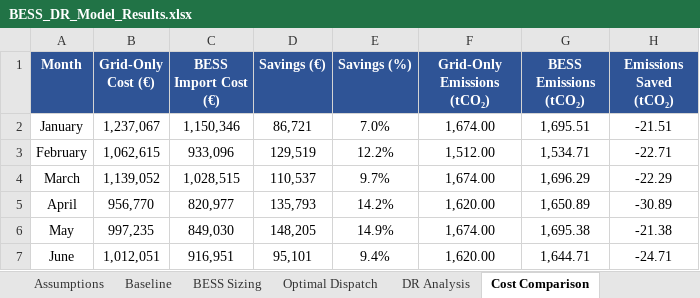
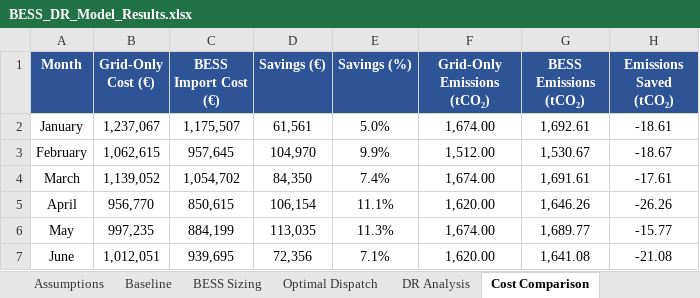
Before and after one commit to dbchristenson/bess-lp-modeling, an Excel workbook: BESS_DR_Model_Results.xlsx, sheet Cost Comparison, drawn as a sheet; only a part is shown; values as stored, in another font and other column widths than the file's, no borders; the diff covers the shown part only; the diff names each change by its address in the sheet, - before the commit and + after, or states it on an @@ line.

```diff
--- a/BESS_DR_Model_Results.xlsx (sheet Cost Comparison)
+++ b/BESS_DR_Model_Results.xlsx (sheet Cost Comparison)
-C2 (BESS Import Cost (€)): 1,150,346
+C2 (BESS Import Cost (€)): 1,175,507
-D2 (Savings (€)): 86,721
+D2 (Savings (€)): 61,561
-E2 (Savings (%)): 7.0%
+E2 (Savings (%)): 5.0%
-G2 (BESS Emissions (tCO₂)): 1,695.51
+G2 (BESS Emissions (tCO₂)): 1,692.61
-H2 (Emissions Saved (tCO₂)): -21.51
+H2 (Emissions Saved (tCO₂)): -18.61
-C3 (BESS Import Cost (€)): 933,096
+C3 (BESS Import Cost (€)): 957,645
-D3 (Savings (€)): 129,519
+D3 (Savings (€)): 104,970
-E3 (Savings (%)): 12.2%
+E3 (Savings (%)): 9.9%
-G3 (BESS Emissions (tCO₂)): 1,534.71
+G3 (BESS Emissions (tCO₂)): 1,530.67
-H3 (Emissions Saved (tCO₂)): -22.71
+H3 (Emissions Saved (tCO₂)): -18.67
-C4 (BESS Import Cost (€)): 1,028,515
+C4 (BESS Import Cost (€)): 1,054,702
-D4 (Savings (€)): 110,537
+D4 (Savings (€)): 84,350
-E4 (Savings (%)): 9.7%
+E4 (Savings (%)): 7.4%
-G4 (BESS Emissions (tCO₂)): 1,696.29
+G4 (BESS Emissions (tCO₂)): 1,691.61
-H4 (Emissions Saved (tCO₂)): -22.29
+H4 (Emissions Saved (tCO₂)): -17.61
-C5 (BESS Import Cost (€)): 820,977
+C5 (BESS Import Cost (€)): 850,615
-D5 (Savings (€)): 135,793
+D5 (Savings (€)): 106,154
-E5 (Savings (%)): 14.2%
+E5 (Savings (%)): 11.1%
-G5 (BESS Emissions (tCO₂)): 1,650.89
+G5 (BESS Emissions (tCO₂)): 1,646.26
-H5 (Emissions Saved (tCO₂)): -30.89
+H5 (Emissions Saved (tCO₂)): -26.26
-C6 (BESS Import Cost (€)): 849,030
+C6 (BESS Import Cost (€)): 884,199
-D6 (Savings (€)): 148,205
+D6 (Savings (€)): 113,035
-E6 (Savings (%)): 14.9%
+E6 (Savings (%)): 11.3%
-G6 (BESS Emissions (tCO₂)): 1,695.38
+G6 (BESS Emissions (tCO₂)): 1,689.77
-H6 (Emissions Saved (tCO₂)): -21.38
+H6 (Emissions Saved (tCO₂)): -15.77
-C7 (BESS Import Cost (€)): 916,951
+C7 (BESS Import Cost (€)): 939,695
-D7 (Savings (€)): 95,101
+D7 (Savings (€)): 72,356
-E7 (Savings (%)): 9.4%
+E7 (Savings (%)): 7.1%
-G7 (BESS Emissions (tCO₂)): 1,644.71
+G7 (BESS Emissions (tCO₂)): 1,641.08
-H7 (Emissions Saved (tCO₂)): -24.71
+H7 (Emissions Saved (tCO₂)): -21.08
```
Also changed, not shown: 30 edited cells elsewhere in this sheet, sheet Optimal Dispatch, sheet Beta Sensitivity, sheet DR Analysis, sheet BESS Sizing, sheet Summary, sheet Assumptions, 19 other files.
